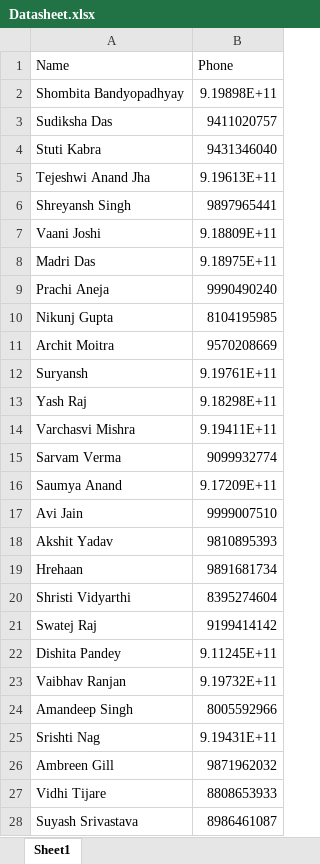
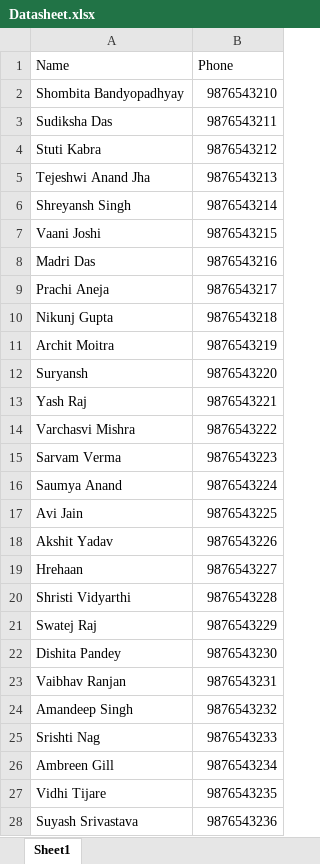
Before and after one commit to sciencestoked/Selenium_Scripts, an Excel workbook: Datasheet.xlsx, sheet Sheet1, drawn as a sheet; only a part is shown; values as stored, in another font and other column widths than the file's, no borders; the diff covers the shown part only; the diff names each change by its address in the sheet, - before the commit and + after, or states it on an @@ line.

Commit message:
Editing datasheet for privacy concerns

```diff
--- a/Datasheet.xlsx (sheet Sheet1)
+++ b/Datasheet.xlsx (sheet Sheet1)
-B2 (Phone): 9.19898E+11
+B2 (Phone): 9876543210
-B3 (Phone): 9411020757
+B3 (Phone): 9876543211
-B4 (Phone): 9431346040
+B4 (Phone): 9876543212
-B5 (Phone): 9.19613E+11
+B5 (Phone): 9876543213
-B6 (Phone): 9897965441
+B6 (Phone): 9876543214
-B7 (Phone): 9.18809E+11
+B7 (Phone): 9876543215
-B8 (Phone): 9.18975E+11
+B8 (Phone): 9876543216
-B9 (Phone): 9990490240
+B9 (Phone): 9876543217
-B10 (Phone): 8104195985
+B10 (Phone): 9876543218
-B11 (Phone): 9570208669
+B11 (Phone): 9876543219
-B12 (Phone): 9.19761E+11
+B12 (Phone): 9876543220
-B13 (Phone): 9.18298E+11
+B13 (Phone): 9876543221
-B14 (Phone): 9.19411E+11
+B14 (Phone): 9876543222
-B15 (Phone): 9099932774
+B15 (Phone): 9876543223
-B16 (Phone): 9.17209E+11
+B16 (Phone): 9876543224
-B17 (Phone): 9999007510
+B17 (Phone): 9876543225
-B18 (Phone): 9810895393
+B18 (Phone): 9876543226
-B19 (Phone): 9891681734
+B19 (Phone): 9876543227
-B20 (Phone): 8395274604
+B20 (Phone): 9876543228
-B21 (Phone): 9199414142
+B21 (Phone): 9876543229
-B22 (Phone): 9.11245E+11
+B22 (Phone): 9876543230
-B23 (Phone): 9.19732E+11
+B23 (Phone): 9876543231
-B24 (Phone): 8005592966
+B24 (Phone): 9876543232
-B25 (Phone): 9.19431E+11
+B25 (Phone): 9876543233
-B26 (Phone): 9871962032
+B26 (Phone): 9876543234
-B27 (Phone): 8808653933
+B27 (Phone): 9876543235
-B28 (Phone): 8986461087
+B28 (Phone): 9876543236
```
Also changed, not shown: 27 edited cells elsewhere in this sheet, 1 other file.
